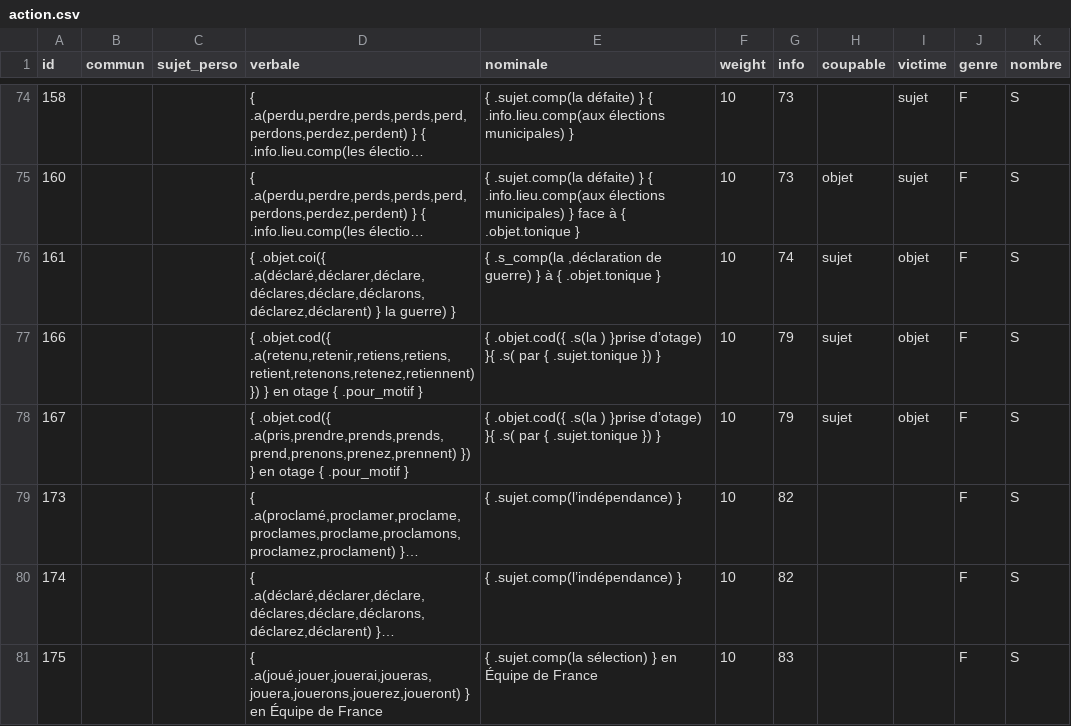
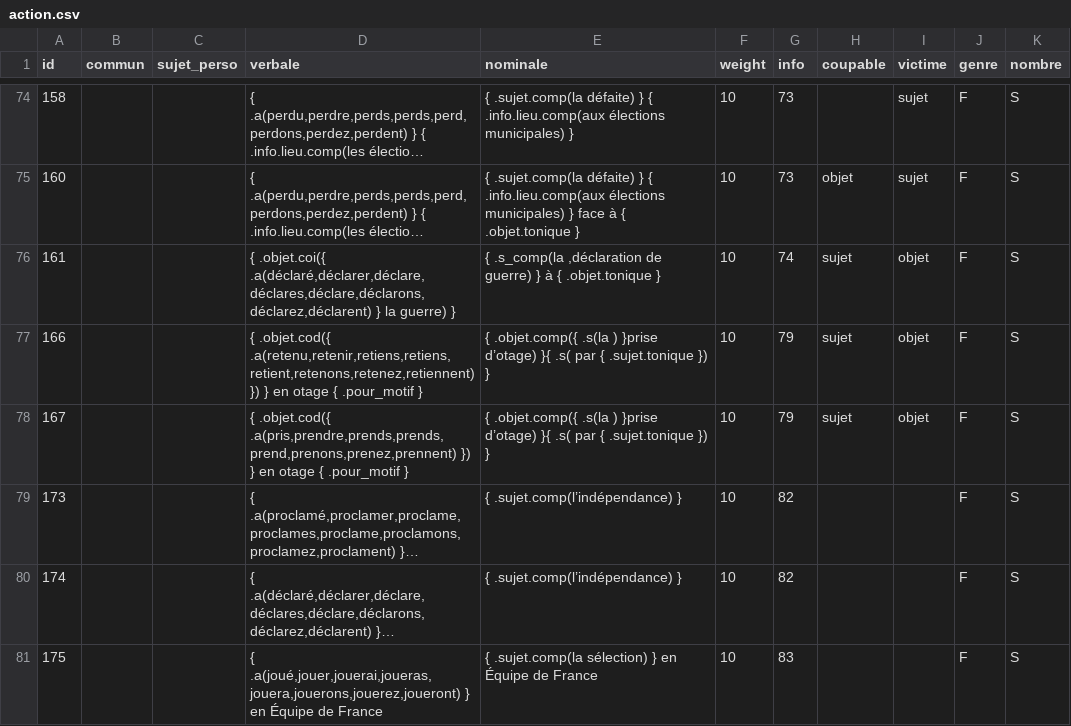
Before and after one commit to AlexieVQ/FlashNewsBot, a CSV file: regles/action.csv, drawn as a sheet; only a part is shown, gaps mark what is left out; long unchanged cells end in …; the diff names each change by its address in the sheet, - before the commit and + after, or states it on an @@ line.

```diff
--- a/regles/action.csv
+++ b/regles/action.csv
-E77:E78 (nominale): { .objet.cod({ .s(la )…
+E77:E78 (nominale): { .objet.comp({ .s(la )…
```
Also changed, not shown: regles/orga.csv.
